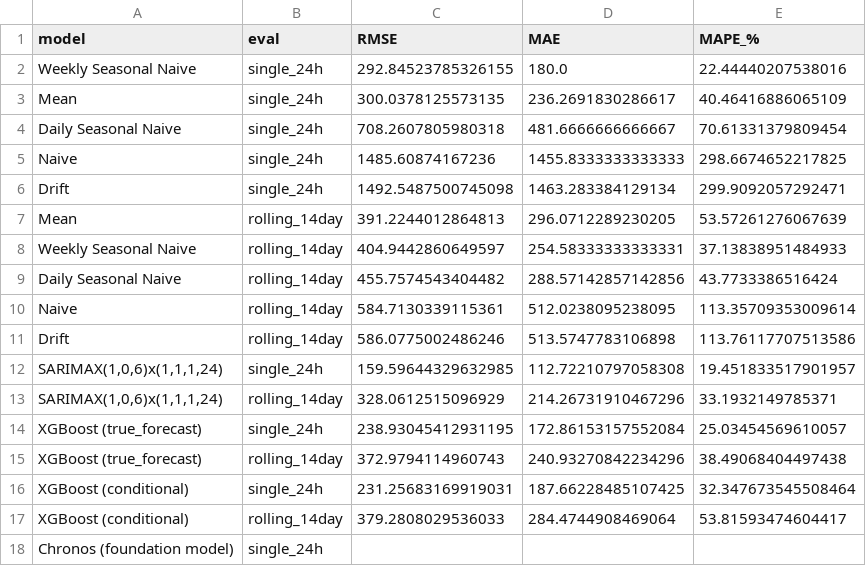
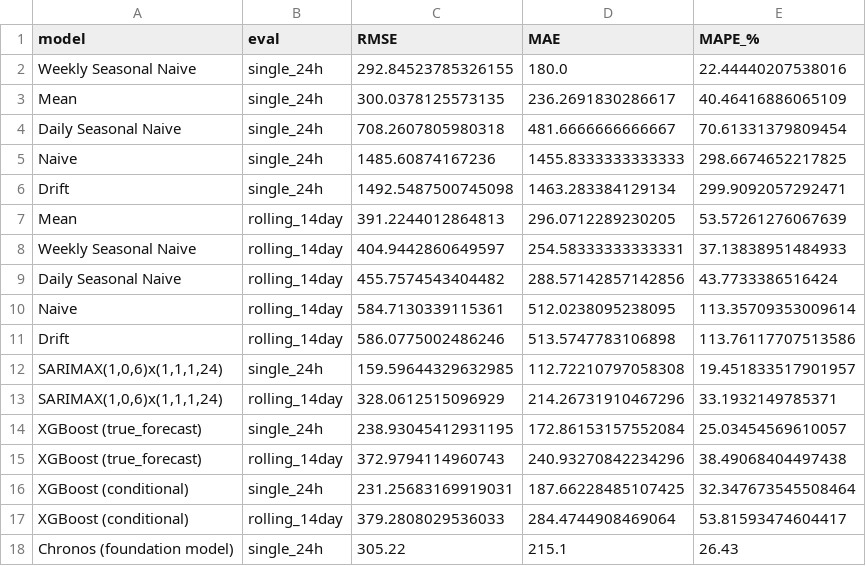
Before and after one commit to k-jay23/appliances-energy-forecast, a CSV file: outputs/metrics/part8_master_comparison.csv, drawn as a sheet; removed rows and columns are numbered as before the commit, all else as after; the diff names each change by its address in the sheet, - before the commit and + after, or states it on an @@ line.

Commit message:
Part 7: incorporate real Chronos results from Colab; Part 9 Q4/Q6 finalized

```diff
--- a/outputs/metrics/part8_master_comparison.csv
+++ b/outputs/metrics/part8_master_comparison.csv
-row 18: Chronos (foundation model) | single_24h
+row 18: Chronos (foundation model) | single_24h | 305.22 | 215.1 | 26.43
```
Also changed, not shown: 4 other files.
